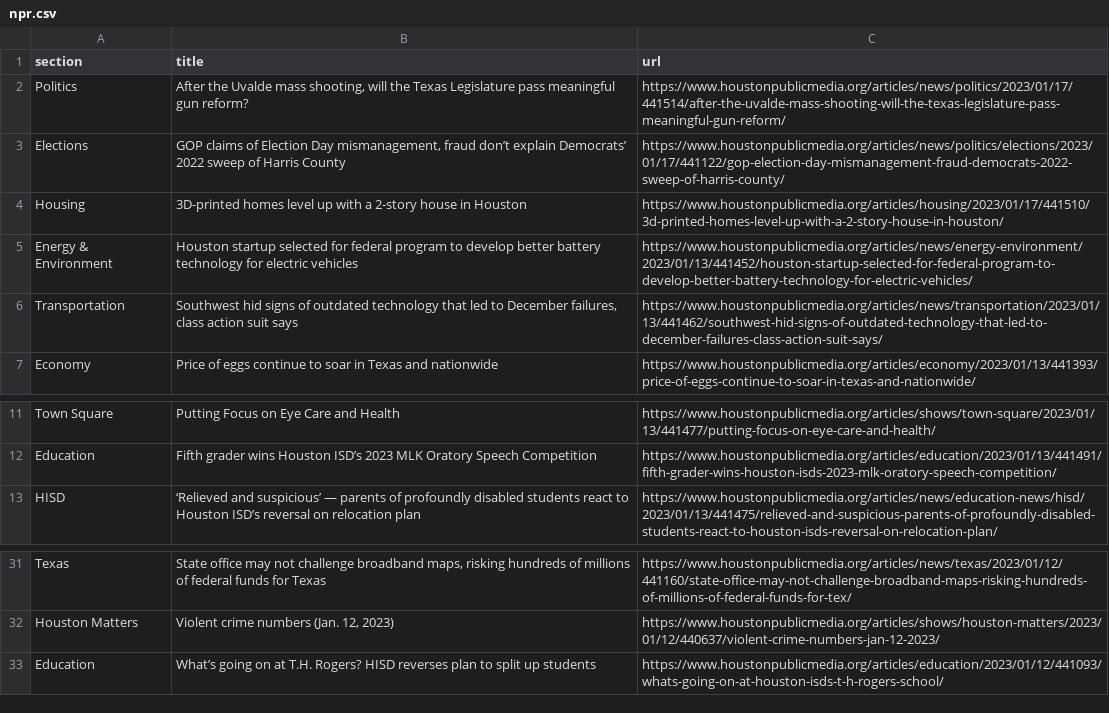
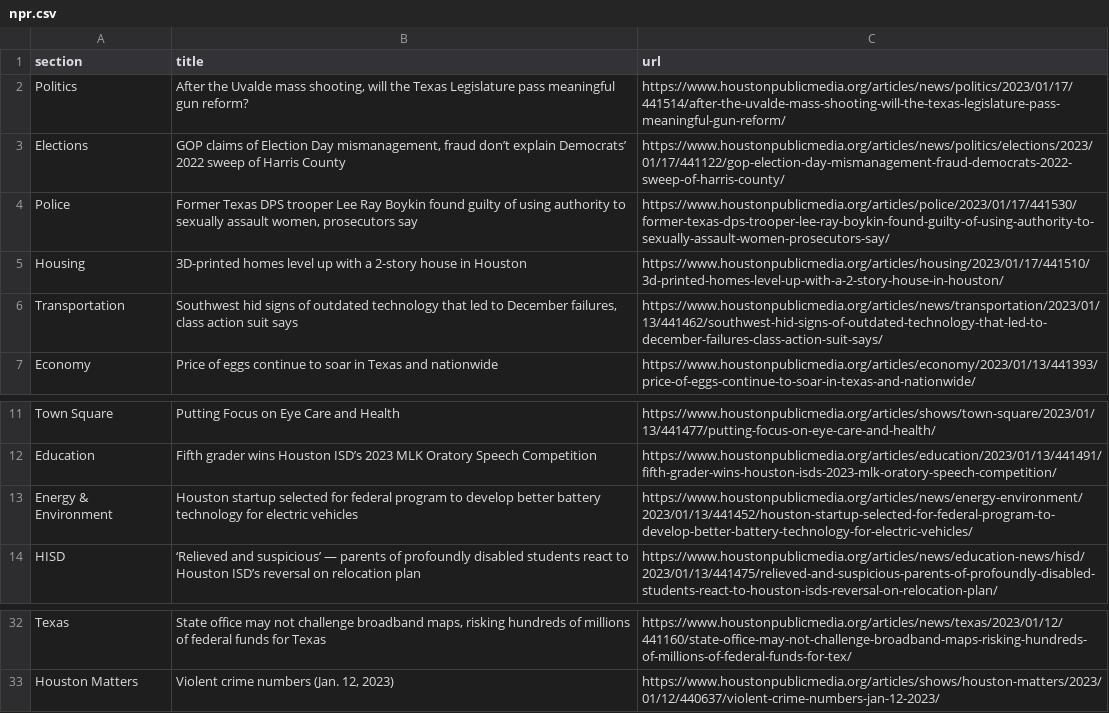
Before and after one commit to AngelineJCQ/aoto-scraper, a CSV file: npr.csv, drawn as a sheet; only a part is shown, gaps mark what is left out.

```diff
--- a/npr.csv
+++ b/npr.csv
@@ -3,4 +3,4 @@ Politics,"After the Uvalde mass shooting, will the Texas Legislature pass meanin
 Elections,"GOP claims of Election Day mismanagement, fraud don’t explain Democrats’ 2022 sweep of Harris County",https://www.houstonpublicmedia.org/articles/news/politics/elections/2023/01/17/441122/gop-election-day-mismanagement-fraud-democrats-2022-sweep-of-harris-county/
+Police,"Former Texas DPS trooper Lee Ray Boykin found guilty of using authority to sexually assault women, prosecutors say",https://www.houstonpublicmedia.org/articles/police/2023/01/17/441530/former-texas-dps-trooper-lee-ray-boykin-found-guilty-of-using-authority-to-sexually-assault-women-prosecutors-say/
 Housing,3D-printed homes level up with a 2-story house in Houston,https://www.houstonpublicmedia.org/articles/housing/2023/01/17/441510/3d-printed-homes-level-up-with-a-2-story-house-in-houston/
-Energy & Environment,Houston startup selected for federal program to develop better battery technology for electric vehicles,https://www.houstonpublicmedia.org/articles/news/energy-environment/2023/01/13/441452/houston-startup-selected-for-federal-program-to-develop-better-battery-technology-for-electric-vehicles/
 Transportation,"Southwest hid signs of outdated technology that led to December failures, class action suit says",https://www.houstonpublicmedia.org/articles/news/transportation/2023/01/13/441462/southwest-hid-signs-of-outdated-technology-that-led-to-december-failures-class-action-suit-says/
@@ -12,2 +12,3 @@ Town Square,Putting Focus on Eye Care and Health,https://www.houstonpublicmedia.
 Education,Fifth grader wins Houston ISD’s 2023 MLK Oratory Speech Competition,https://www.houstonpublicmedia.org/articles/education/2023/01/13/441491/fifth-grader-wins-houston-isds-2023-mlk-oratory-speech-competition/
+Energy & Environment,Houston startup selected for federal program to develop better battery technology for electric vehicles,https://www.houstonpublicmedia.org/articles/news/energy-environment/2023/01/13/441452/houston-startup-selected-for-federal-program-to-develop-better-battery-technology-for-electric-vehicles/
 HISD,‘Relieved and suspicious’ — parents of profoundly disabled students react to Houston ISD’s reversal on relocation plan,https://www.houstonpublicmedia.org/articles/news/education-news/hisd/2023/01/13/441475/relieved-and-suspicious-parents-of-profoundly-disabled-students-react-to-houston-isds-reversal-on-relocation-plan/
@@ -32,2 +33 @@ Texas,"State office may not challenge broadband maps, risking hundreds of millio
 Houston Matters,"Violent crime numbers (Jan. 12, 2023)",https://www.houstonpublicmedia.org/articles/shows/houston-matters/2023/01/12/440637/violent-crime-numbers-jan-12-2023/
-Education,What’s going on at T.H. Rogers? HISD reverses plan to split up students,https://www.houstonpublicmedia.org/articles/education/2023/01/12/441093/whats-going-on-at-houston-isds-t-h-rogers-school/
```
